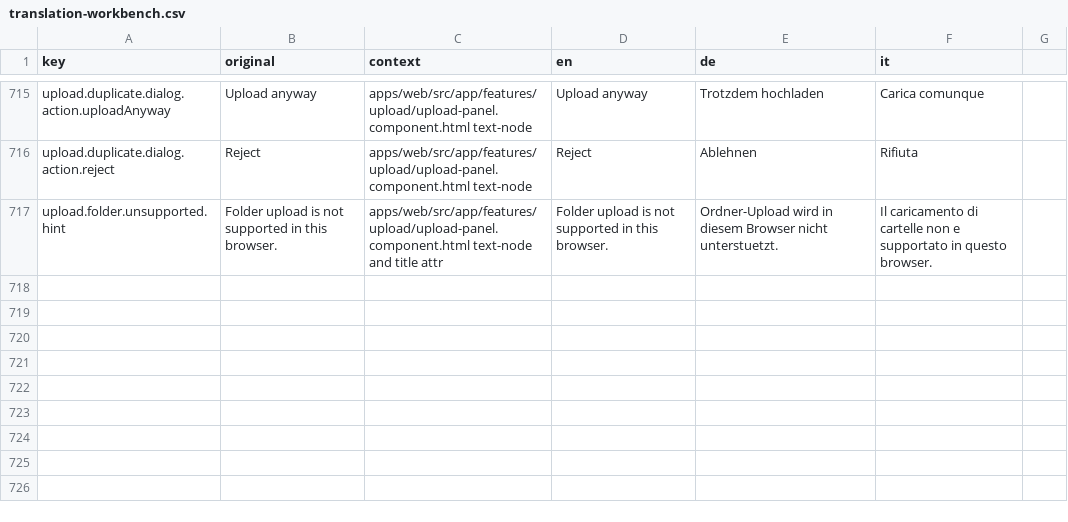
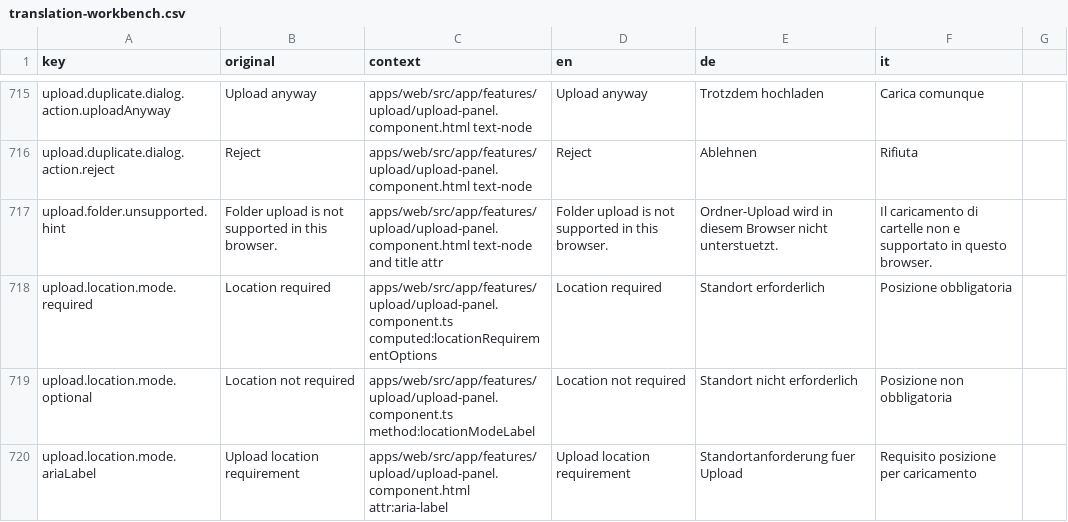
Before and after one commit to matkleve/feldpost, a CSV file: docs/i18n/translation-workbench.csv, drawn as a sheet; only a part is shown, gaps mark what is left out.

Commit message:
feat(upload): enhance upload service with EXIF data and location requirement
- Added `relativePath` and `exif_raw` fields to the upload service for better tracking of uploaded files.
- Updated EXIF parsing to include full EXIF payload for immutable raw-data auditing.
- Introduced location requirement mode toggle in the upload panel, allowing users to specify if location data is required for uploads.
- Enhanced UI components to reflect changes in location requirement mode with appropriate labels and icons.
- Updated database schema to support new fields and constraints for media items, ensuring immutability of raw source data.
- Improved interaction logging for better debugging and user experience tracking.

```diff
--- a/docs/i18n/translation-workbench.csv
+++ b/docs/i18n/translation-workbench.csv
@@ -717 +717,4 @@ upload.duplicate.dialog.action.reject,Reject,apps/web/src/app/features/upload/up
 upload.folder.unsupported.hint,Folder upload is not supported in this browser.,apps/web/src/app/features/upload/upload-panel.component.html text-node and title attr,Folder upload is not supported in this browser.,Ordner-Upload wird in diesem Browser nicht unterstuetzt.,Il caricamento di cartelle non e supportato in questo browser.
+upload.location.mode.required,Location required,apps/web/src/app/features/upload/upload-panel.component.ts computed:locationRequirementOptions,Location required,Standort erforderlich,Posizione obbligatoria
+upload.location.mode.optional,Location not required,apps/web/src/app/features/upload/upload-panel.component.ts method:locationModeLabel,Location not required,Standort nicht erforderlich,Posizione non obbligatoria
+upload.location.mode.ariaLabel,Upload location requirement,apps/web/src/app/features/upload/upload-panel.component.html attr:aria-label,Upload location requirement,Standortanforderung fuer Upload,Requisito posizione per caricamento
```
Also changed, not shown: 27 other files.
